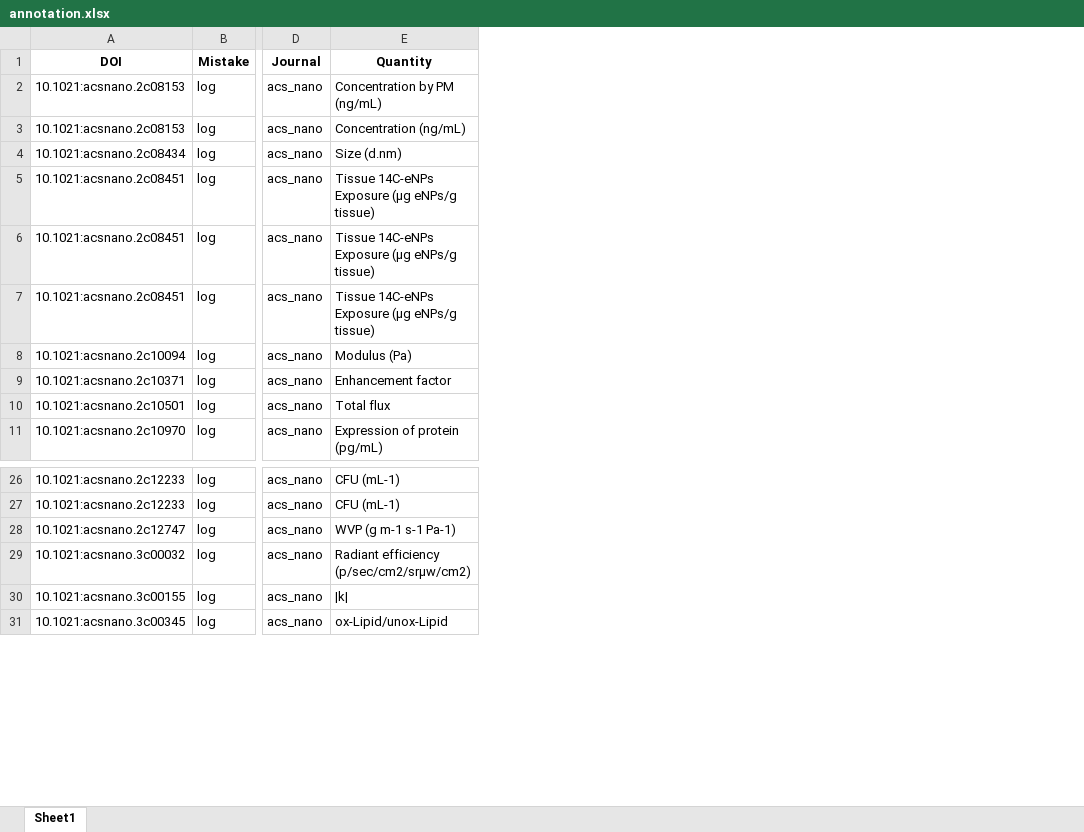
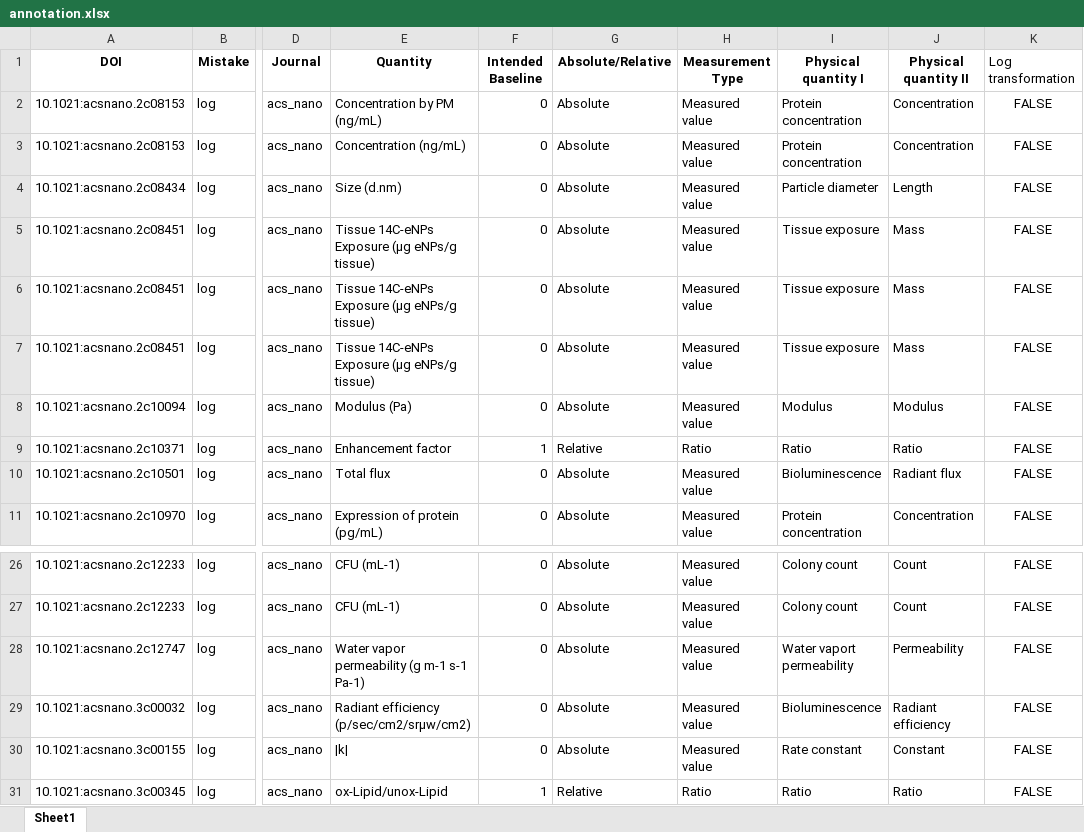
Before and after one commit to tengjuilin/misused-bar-graphs, an Excel workbook: data/misused_bar_graph_figures/acs_nano/log/annotation.xlsx, sheet Sheet1, drawn as a sheet; only a part is shown, gaps mark what is left out; values as stored, in another font and other column widths than the file's, no borders; the diff names each change by its address in the sheet, - before the commit and + after, or states it on an @@ line.

Commit message:
Add derived annotation

```diff
--- a/data/misused_bar_graph_figures/acs_nano/log/annotation.xlsx (sheet Sheet1)
+++ b/data/misused_bar_graph_figures/acs_nano/log/annotation.xlsx (sheet Sheet1)
+column F (Intended Baseline), rows 2-11: 0 | 0 | 0 | 0 | 0 | 0 | 0 | 1 | 0 | 0; rows 26-31: 0 | 0 | 0 | 0 | 0 | 1
+column G (Absolute/Relative), rows 2-11: Absolute | Absolute | Absolute | Absolute | Absolute | Absolute | Absolute | Relative | Absolute | Absolute; rows 26-31: Absolute | Absolute | Absolute | Absolute | Absolute | Relative
+column H (Measurement Type), rows 2-11: Measured value | Measured value | Measured value | Measured value | Measured value | Measured value | Measured value | Ratio | Measured value | Measured value; rows 26-31: Measured value | Measured value | Measured value | Measured value | Measured value | Ratio
+column I (Physical quantity I), rows 2-11: Protein concentration | Protein concentration | Particle diameter | Tissue exposure | Tissue exposure | Tissue exposure | Modulus | Ratio | Bioluminescence | Protein concentration; rows 26-31: Colony count | Colony count | Water vaport permeability | Bioluminescence | Rate constant | Ratio
+column J (Physical quantity II), rows 2-11: Concentration | Concentration | Length | Mass | Mass | Mass | Modulus | Ratio | Radiant flux | Concentration; rows 26-31: Count | Count | Permeability | Radiant efficiency | Constant | Ratio
+column K (Log transformation), rows 2-11: all FALSE; rows 26-31: all FALSE
-E28 (Quantity): WVP (g m-1 s-1 Pa-1)
+E28 (Quantity): Water vapor permeability (g m-1 s-1 Pa-1)
```
